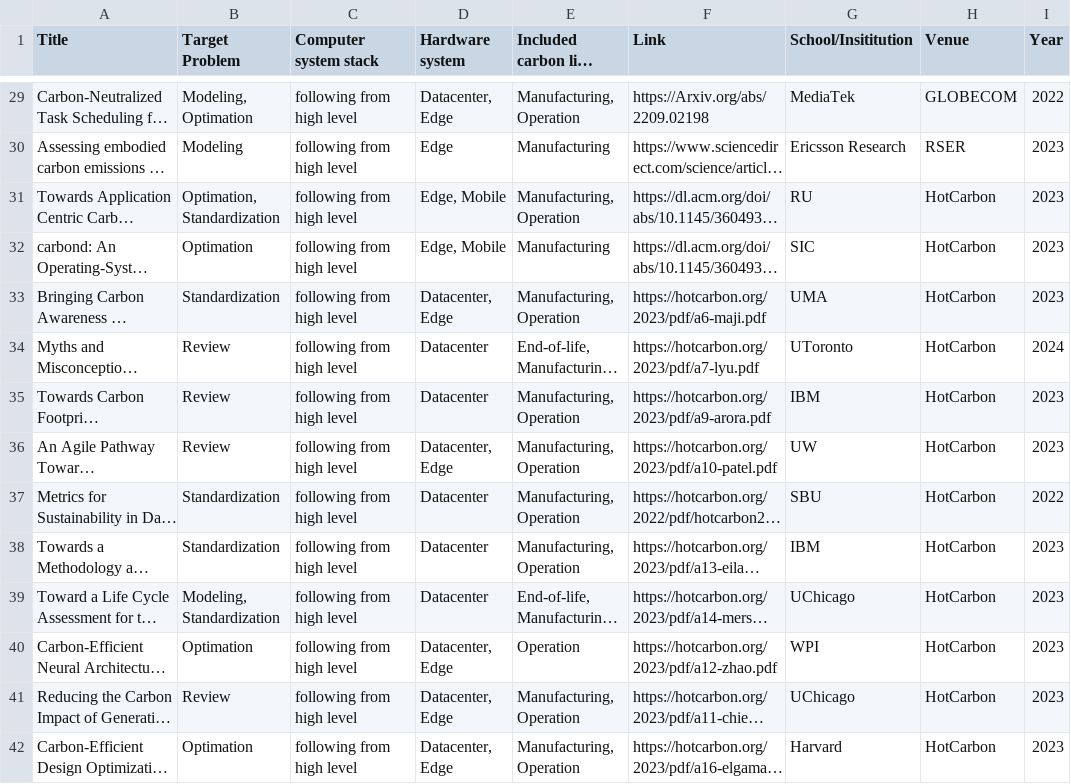
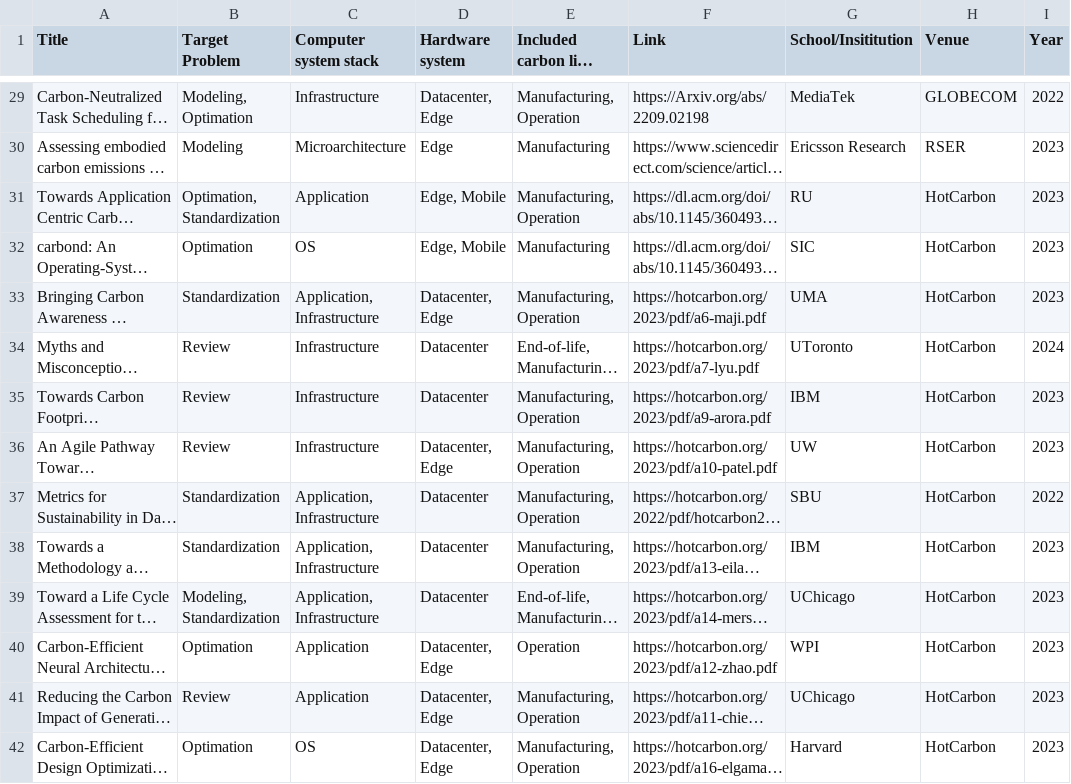
Before and after one commit to zhaoyujieseberena/Carbon, a CSV file: res/papers.csv, drawn as a sheet; only a part is shown, gaps mark what is left out; long unchanged cells end in …; the diff covers the shown part only; the diff names each change by its address in the sheet, - before the commit and + after, or states it on an @@ line.

```diff
--- a/res/papers.csv
+++ b/res/papers.csv
-C29 (Computer system stack): following from high level
+C29 (Computer system stack): Infrastructure
-C30 (Computer system stack): following from high level
+C30 (Computer system stack): Microarchitecture
-C31 (Computer system stack): following from high level
+C31 (Computer system stack): Application
-C32 (Computer system stack): following from high level
+C32 (Computer system stack): OS
-C33 (Computer system stack): following from high level
+C33 (Computer system stack): Application, Infrastructure
-C34:C36 (Computer system stack): following from high level
+C34:C36 (Computer system stack): Infrastructure
-C37:C39 (Computer system stack): following from high level
+C37:C39 (Computer system stack): Application, Infrastructure
-C40:C41 (Computer system stack): following from high level
+C40:C41 (Computer system stack): Application
-C42 (Computer system stack): following from high level
+C42 (Computer system stack): OS
```
Also changed, not shown: 42 edited cells elsewhere in this file, 10 other files.
